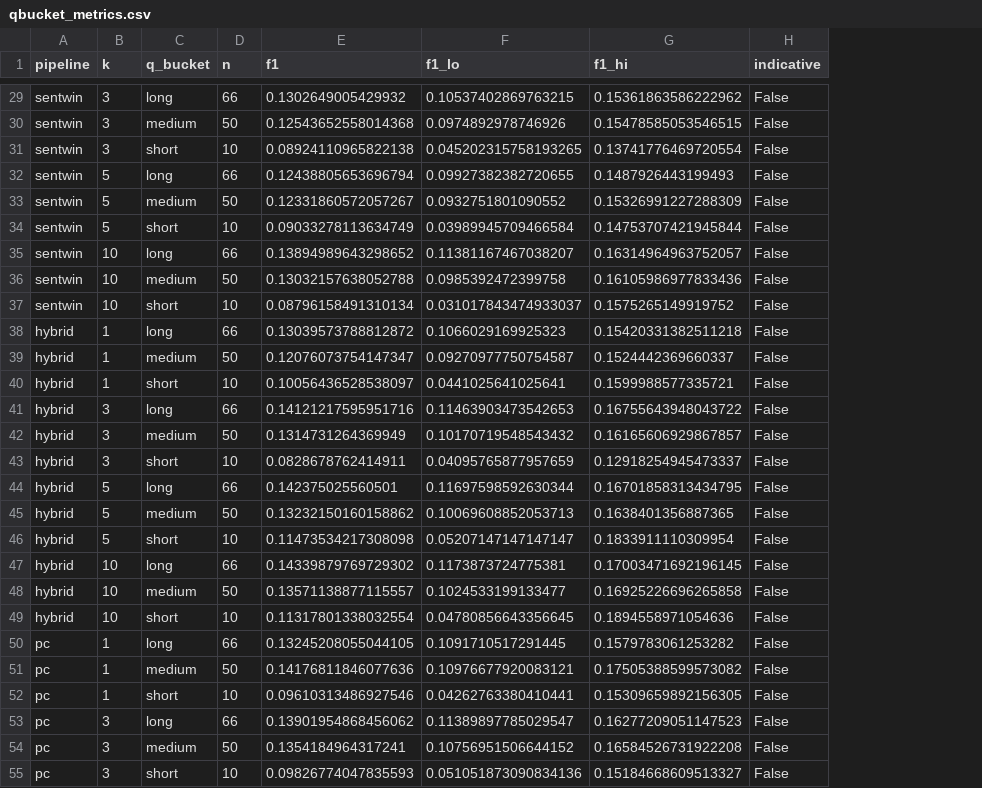
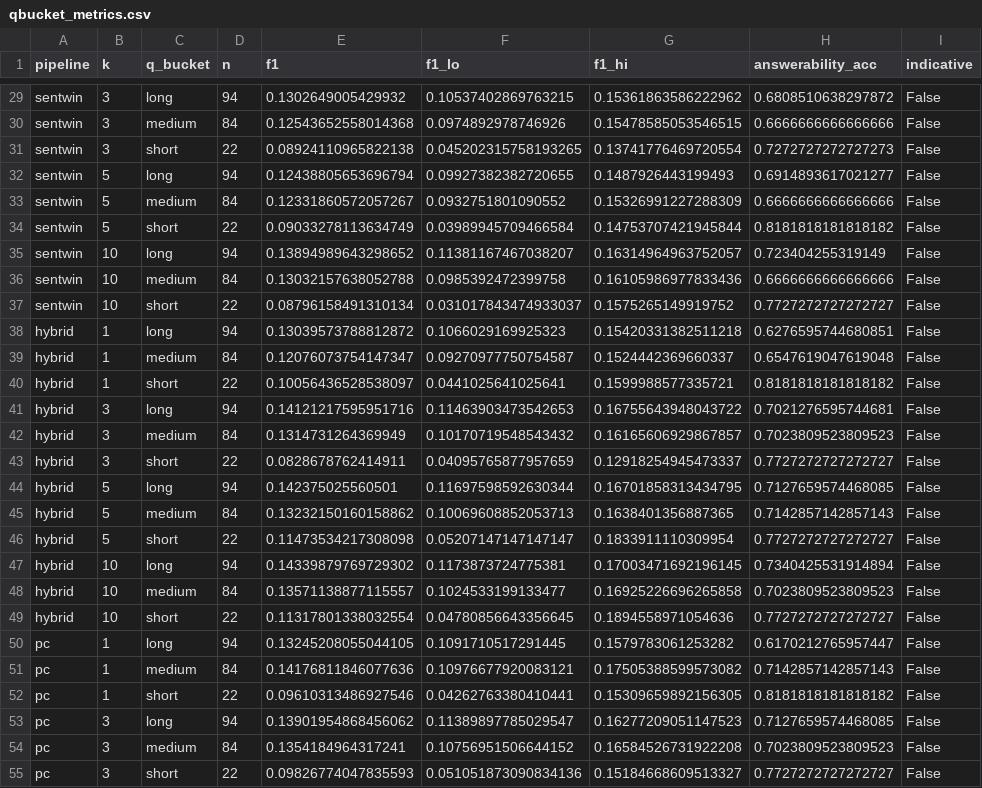
Before and after one commit to hannahabraham/ljmu_thesis_amazonqa_rag_retrieval_evaluation, a CSV file: outputs/qbucket_metrics.csv, drawn as a sheet; only a part is shown, gaps mark what is left out; the diff covers the shown part only; the diff names each change by its address in the sheet, - before the commit and + after, or states it on an @@ line.

```diff
--- a/outputs/qbucket_metrics.csv
+++ b/outputs/qbucket_metrics.csv
+column H (answerability_acc), rows 29-55: 0.6808510638297872 | 0.6666666666666666 | 0.7272727272727273 | 0.6914893617021277 | 0.6666666666666666 | 0.8181818181818182 | 0.723404255319149 | 0.6666666666666666 | 0.7727272727272727 | 0.6276595744680851 | 0.6547619047619048 | 0.8181818181818182 | 0.7021276595744681 | 0.7023809523809523 | 0.7727272727272727 | 0.7127659574468085 | 0.7142857142857143 | 0.7727272727272727 | 0.7340425531914894 | 0.7023809523809523 | 0.7727272727272727 | 0.6170212765957447 | 0.7142857142857143 | 0.8181818181818182 | 0.7127659574468085 | 0.7023809523809523 | 0.7727272727272727
-D29 (n): 66
+D29 (n): 94
-D30 (n): 50
+D30 (n): 84
-D31 (n): 10
+D31 (n): 22
-D32 (n): 66
+D32 (n): 94
-D33 (n): 50
+D33 (n): 84
-D34 (n): 10
+D34 (n): 22
-D35 (n): 66
+D35 (n): 94
-D36 (n): 50
+D36 (n): 84
-D37 (n): 10
+D37 (n): 22
-D38 (n): 66
+D38 (n): 94
-D39 (n): 50
+D39 (n): 84
-D40 (n): 10
+D40 (n): 22
-D41 (n): 66
+D41 (n): 94
-D42 (n): 50
+D42 (n): 84
-D43 (n): 10
+D43 (n): 22
-D44 (n): 66
+D44 (n): 94
-D45 (n): 50
+D45 (n): 84
-D46 (n): 10
+D46 (n): 22
-D47 (n): 66
+D47 (n): 94
-D48 (n): 50
+D48 (n): 84
-D49 (n): 10
+D49 (n): 22
-D50 (n): 66
+D50 (n): 94
-D51 (n): 50
+D51 (n): 84
-D52 (n): 10
+D52 (n): 22
-D53 (n): 66
+D53 (n): 94
-D54 (n): 50
+D54 (n): 84
-D55 (n): 10
+D55 (n): 22
```
Also changed, not shown: 33 edited cells elsewhere in this file, 26 other files.
